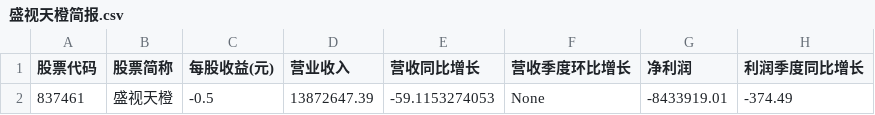
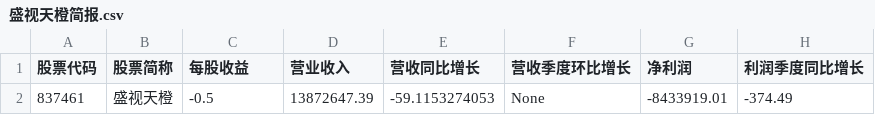
Before and after one commit to wangyf1/stockapp, a CSV file: data-scraper/bbb_data/output/盛视天橙简报.csv, drawn as a sheet; only a part is shown; the diff names each change by its address in the sheet, - before the commit and + after, or states it on an @@ line.

Commit message:
add detailed output, matching the current format

```diff
--- a/data-scraper/bbb_data/output/盛视天橙简报.csv
+++ b/data-scraper/bbb_data/output/盛视天橙简报.csv
-C1: 每股收益(元)
+C1: 每股收益
```
Also changed, not shown: 4 other files.
